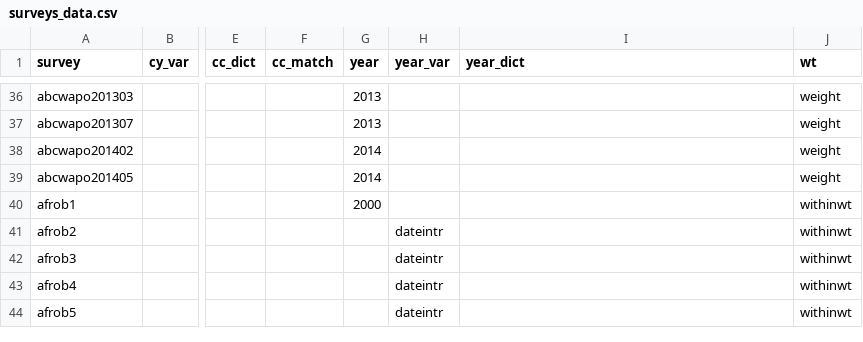
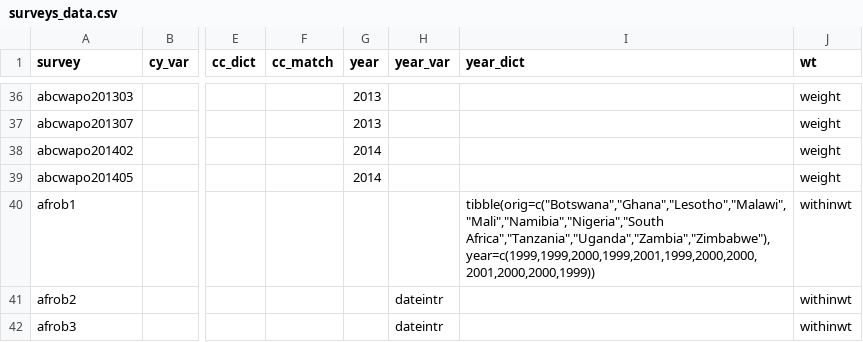
Before and after one commit to fsolt/DCPOtools, a CSV file: data/surveys_data.csv, drawn as a sheet; only a part is shown, gaps mark what is left out; the shorter side is filled out with more unchanged rows; the diff names each change by its address in the sheet, - before the commit and + after, or states it on an @@ line.

Commit message:
add year_dict for afrob1.  Closes #1

```diff
--- a/data/surveys_data.csv
+++ b/data/surveys_data.csv
-G40 (year): 2000
+G40 (year): (empty)
-I40 (year_dict): (empty)
+I40 (year_dict): tibble(orig=c("Botswana","Ghana","Lesotho","Malawi","Mali","Namibia","Nigeria","South Africa","Tanzania","Uganda","Zambia","Zimbabwe"),year=c(1999,1999,2000,1999,2001,1999,2000,2000,2001,2000,2000,1999))
```
